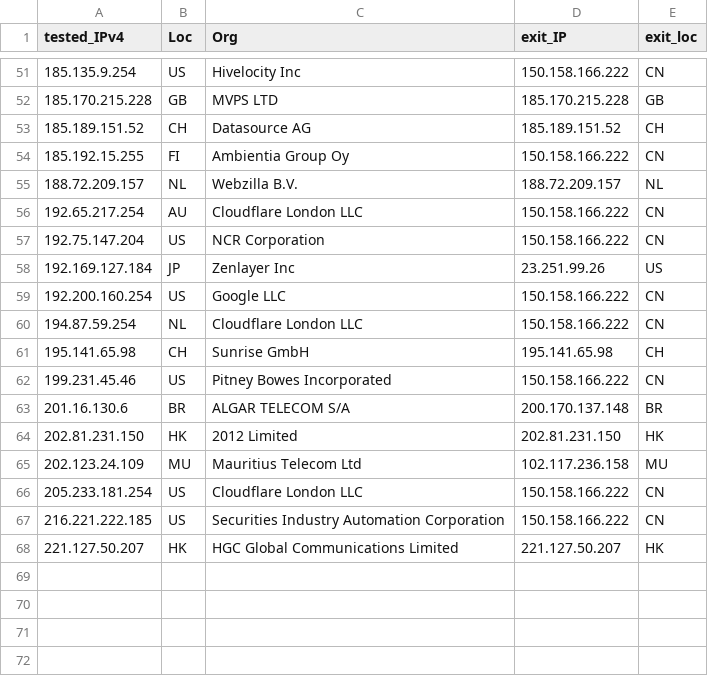
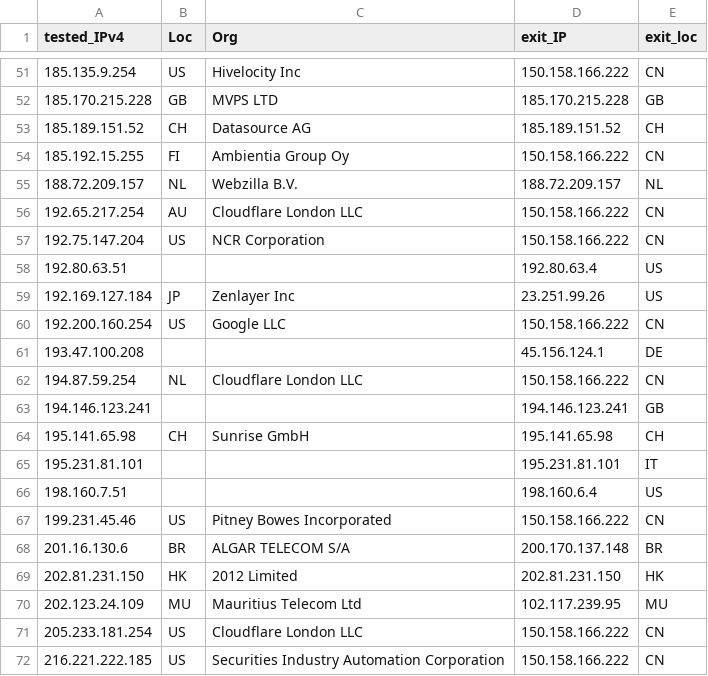
Before and after one commit to tr1s7an/Unofficial-Cloudflare-nodes, a CSV file: results.csv, drawn as a sheet; only a part is shown, gaps mark what is left out; the shorter side is filled out with more unchanged rows; the diff covers the shown part only.

```diff
--- a/results.csv
+++ b/results.csv
@@ -57,6 +57,11 @@ tested_IPv4,Loc,Org,exit_IP,exit_loc
 192.75.147.204,US,NCR Corporation,150.158.166.222,CN
+192.80.63.51,,,192.80.63.4,US
 192.169.127.184,JP,Zenlayer Inc,23.251.99.26,US
 192.200.160.254,US,Google LLC,150.158.166.222,CN
+193.47.100.208,,,45.156.124.1,DE
 194.87.59.254,NL,Cloudflare London  LLC,150.158.166.222,CN
+194.146.123.241,,,194.146.123.241,GB
 195.141.65.98,CH,Sunrise GmbH,195.141.65.98,CH
+195.231.81.101,,,195.231.81.101,IT
+198.160.7.51,,,198.160.6.4,US
 199.231.45.46,US,Pitney Bowes Incorporated,150.158.166.222,CN
@@ -64,3 +69,3 @@ tested_IPv4,Loc,Org,exit_IP,exit_loc
 202.81.231.150,HK,2012 Limited,202.81.231.150,HK
-202.123.24.109,MU,Mauritius Telecom Ltd,102.117.236.158,MU
+202.123.24.109,MU,Mauritius Telecom Ltd,102.117.239.95,MU
 205.233.181.254,US,Cloudflare London  LLC,150.158.166.222,CN
```
Also changed, not shown: 7 added rows, 7 removed rows and 8 edited cells elsewhere in this file.
